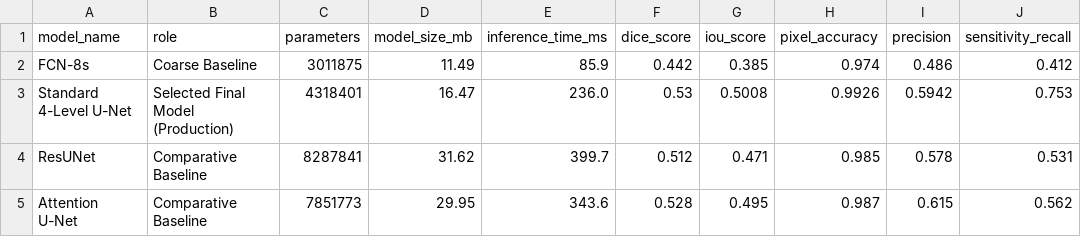
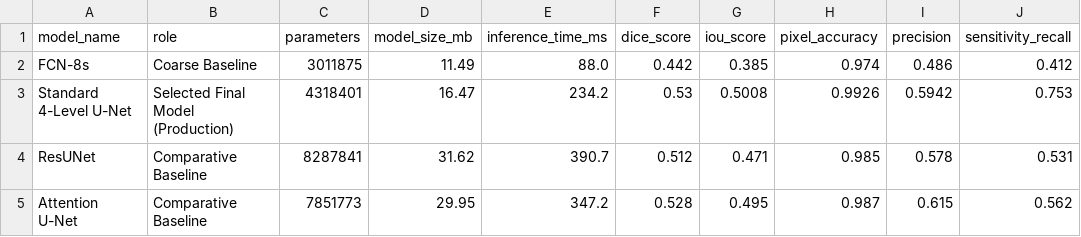
Before and after one commit to KumkumGupta01/neuroscan-ai, a CSV file: benchmark_results.csv, drawn as a sheet; only a part is shown; the diff names each change by its address in the sheet, - before the commit and + after, or states it on an @@ line.

```diff
--- a/benchmark_results.csv
+++ b/benchmark_results.csv
-E2 (inference_time_ms): 85.9
+E2 (inference_time_ms): 88.0
-E3 (inference_time_ms): 236.0
+E3 (inference_time_ms): 234.2
-E4 (inference_time_ms): 399.7
+E4 (inference_time_ms): 390.7
-E5 (inference_time_ms): 343.6
+E5 (inference_time_ms): 347.2
```
Also changed, not shown: 8 other files.
